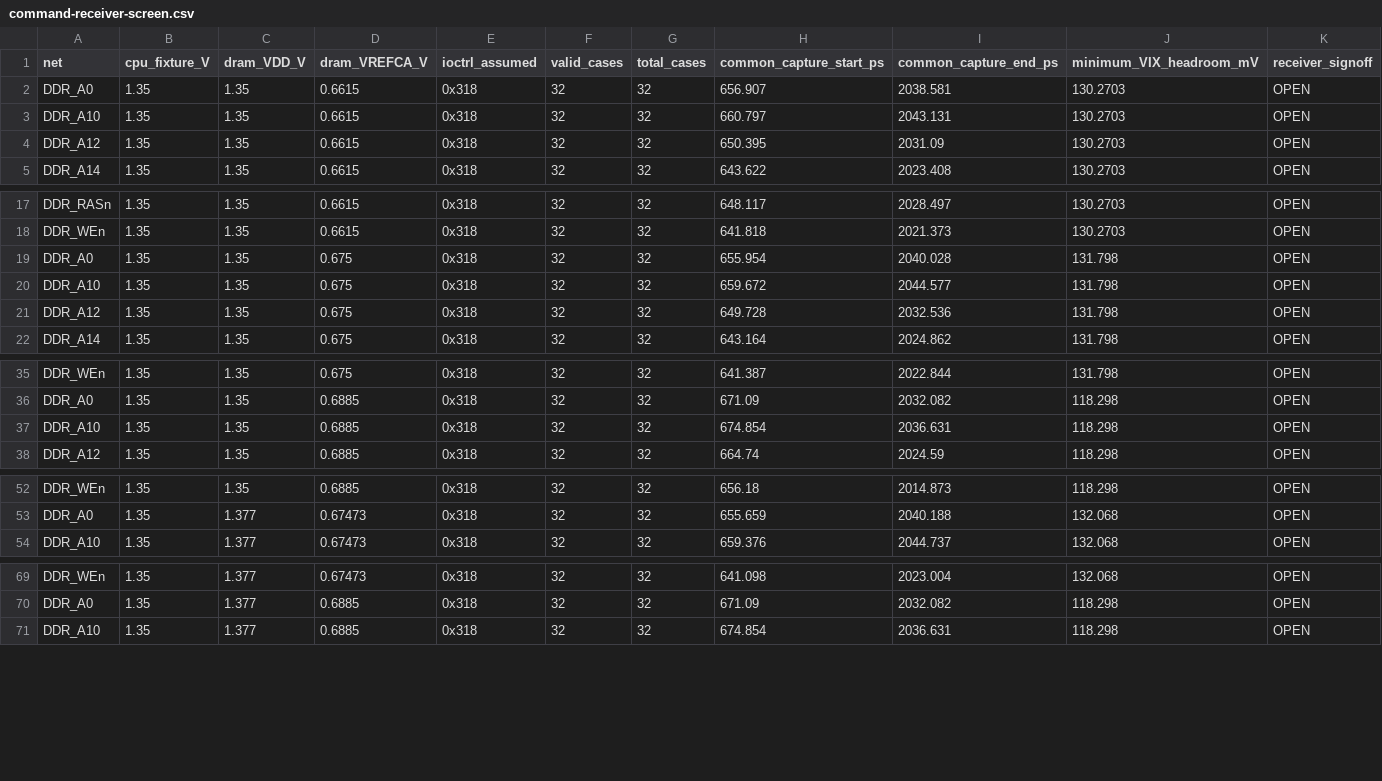
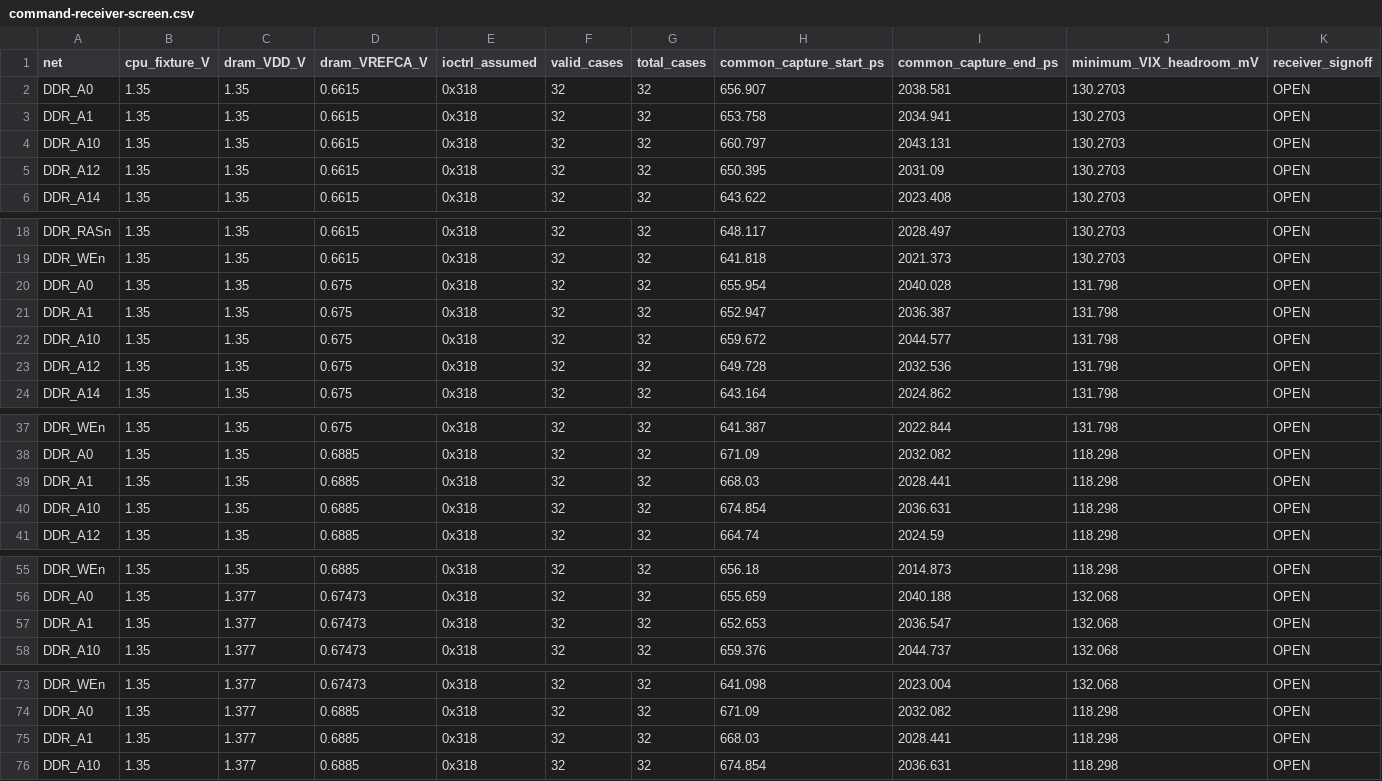
Before and after one commit to Abse2001/pixel-dash, a CSV file: module/command-receiver-screen.csv, drawn as a sheet; only a part is shown, gaps mark what is left out; the diff covers the shown part only; the diff names each change by its address in the sheet, - before the commit and + after, or states it on an @@ line.

```diff
--- a/module/command-receiver-screen.csv
+++ b/module/command-receiver-screen.csv
+row 3: DDR_A1 | 1.35 | 1.35 | 0.6615 | 0x318 | 32 | 32 | 653.758 | 2034.941 | 130.2703 | OPEN
+row 21: DDR_A1 | 1.35 | 1.35 | 0.675 | 0x318 | 32 | 32 | 652.947 | 2036.387 | 131.798 | OPEN
+row 39: DDR_A1 | 1.35 | 1.35 | 0.6885 | 0x318 | 32 | 32 | 668.03 | 2028.441 | 118.298 | OPEN
+row 57: DDR_A1 | 1.35 | 1.377 | 0.67473 | 0x318 | 32 | 32 | 652.653 | 2036.547 | 132.068 | OPEN
+row 75: DDR_A1 | 1.35 | 1.377 | 0.6885 | 0x318 | 32 | 32 | 668.03 | 2028.441 | 118.298 | OPEN
```
Also changed, not shown: 1 added row elsewhere in this file, module/timing.csv, module/via-map.csv, 7 other files.
